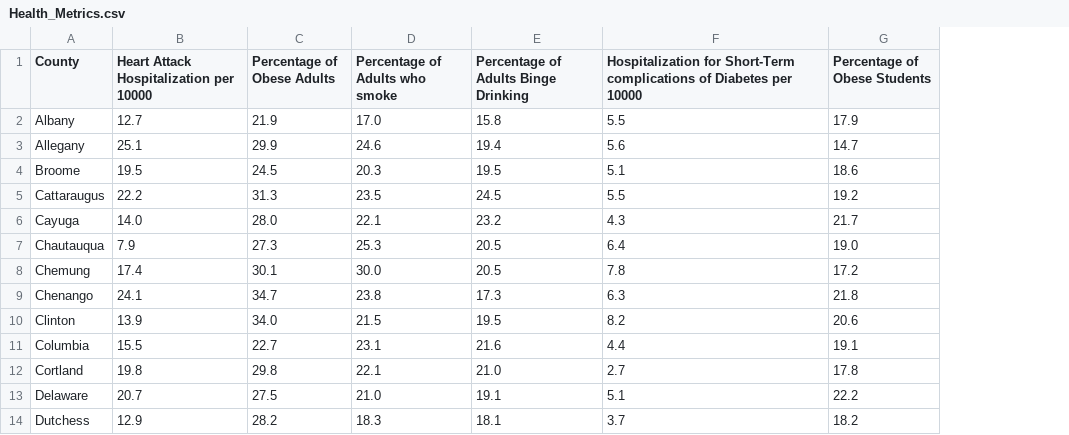
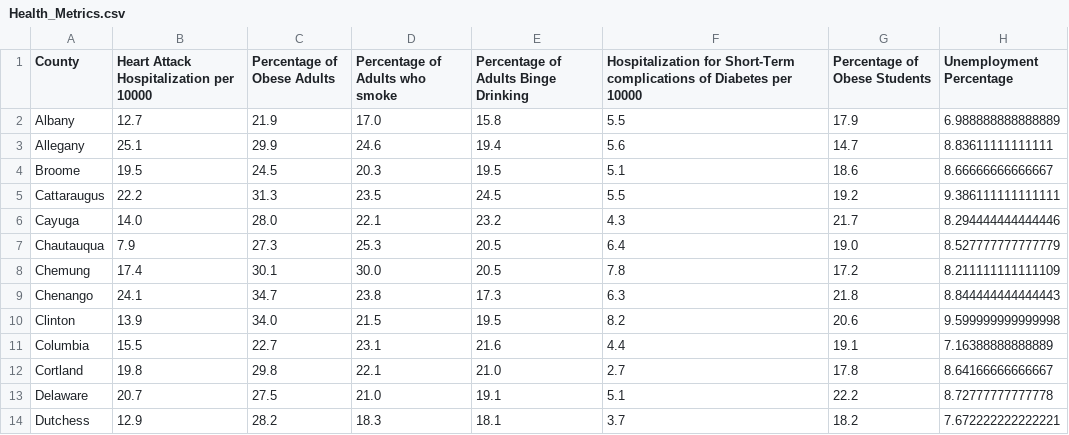
Before and after one commit to gold1617/NYSHealthStatistics, a CSV file: Health_Metrics.csv, drawn as a sheet; only a part is shown; the diff names each change by its address in the sheet, - before the commit and + after, or states it on an @@ line.

```diff
--- a/Health_Metrics.csv
+++ b/Health_Metrics.csv
+column H (Unemployment Percentage), rows 2-14: 6.988888888888889 | 8.83611111111111 | 8.66666666666667 | 9.386111111111111 | 8.294444444444446 | 8.527777777777779 | 8.211111111111109 | 8.844444444444443 | 9.599999999999998 | 7.16388888888889 | 8.64166666666667 | 8.72777777777778 | 7.672222222222221
```
Also changed, not shown: static/data/Health_Metrics.csv, 3 other files.
